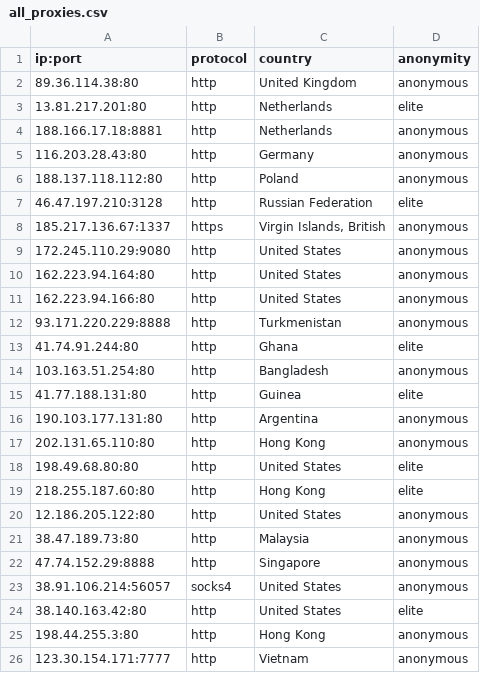
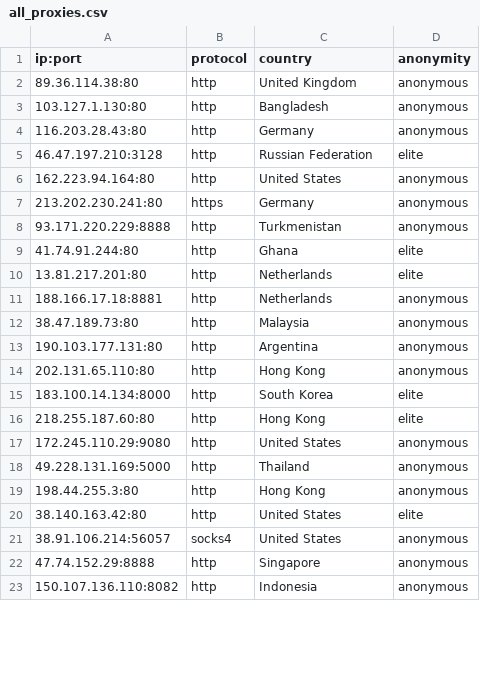
Before and after one commit to NoureddineRmila/daily-free-working-proxies, a CSV file: all_proxies.csv, drawn as a sheet; only a part is shown; the diff covers the shown part only.

Commit message:
Update proxies list

```diff
--- a/all_proxies.csv
+++ b/all_proxies.csv
@@ -2,25 +2,22 @@ ip:port,protocol,country,anonymity
 89.36.114.38:80,http,United Kingdom,anonymous
+103.127.1.130:80,http,Bangladesh,anonymous
+116.203.28.43:80,http,Germany,anonymous
+46.47.197.210:3128,http,Russian Federation,elite
+162.223.94.164:80,http,United States,anonymous
+213.202.230.241:80,https,Germany,anonymous
+93.171.220.229:8888,http,Turkmenistan,anonymous
+41.74.91.244:80,http,Ghana,elite
 13.81.217.201:80,http,Netherlands,elite
 188.166.17.18:8881,http,Netherlands,anonymous
-116.203.28.43:80,http,Germany,anonymous
-188.137.118.112:80,http,Poland,anonymous
-46.47.197.210:3128,http,Russian Federation,elite
-185.217.136.67:1337,https,"Virgin Islands, British",anonymous
-172.245.110.29:9080,http,United States,anonymous
-162.223.94.164:80,http,United States,anonymous
-162.223.94.166:80,http,United States,anonymous
-93.171.220.229:8888,http,Turkmenistan,anonymous
-41.74.91.244:80,http,Ghana,elite
-103.163.51.254:80,http,Bangladesh,anonymous
-41.77.188.131:80,http,Guinea,elite
+38.47.189.73:80,http,Malaysia,anonymous
 190.103.177.131:80,http,Argentina,anonymous
 202.131.65.110:80,http,Hong Kong,anonymous
-198.49.68.80:80,http,United States,elite
+183.100.14.134:8000,http,South Korea,elite
 218.255.187.60:80,http,Hong Kong,elite
-12.186.205.122:80,http,United States,anonymous
-38.47.189.73:80,http,Malaysia,anonymous
+172.245.110.29:9080,http,United States,anonymous
+49.228.131.169:5000,http,Thailand,anonymous
+198.44.255.3:80,http,Hong Kong,anonymous
+38.140.163.42:80,http,United States,elite
+38.91.106.214:56057,socks4,United States,anonymous
 47.74.152.29:8888,http,Singapore,anonymous
-38.91.106.214:56057,socks4,United States,anonymous
-38.140.163.42:80,http,United States,elite
-198.44.255.3:80,http,Hong Kong,anonymous
-123.30.154.171:7777,http,Vietnam,anonymous
+150.107.136.110:8082,http,Indonesia,anonymous
```
Also changed, not shown: 13 added rows, 16 removed rows, 4 moved rows and 1 edited cell elsewhere in this file, United States.csv, 14 other files.
